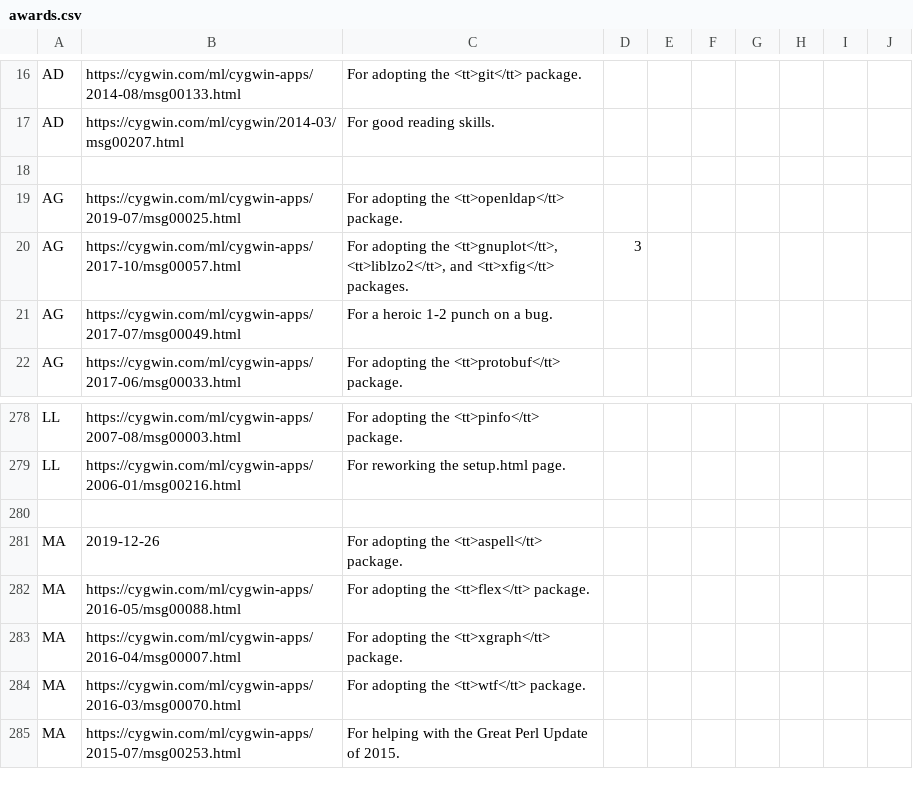
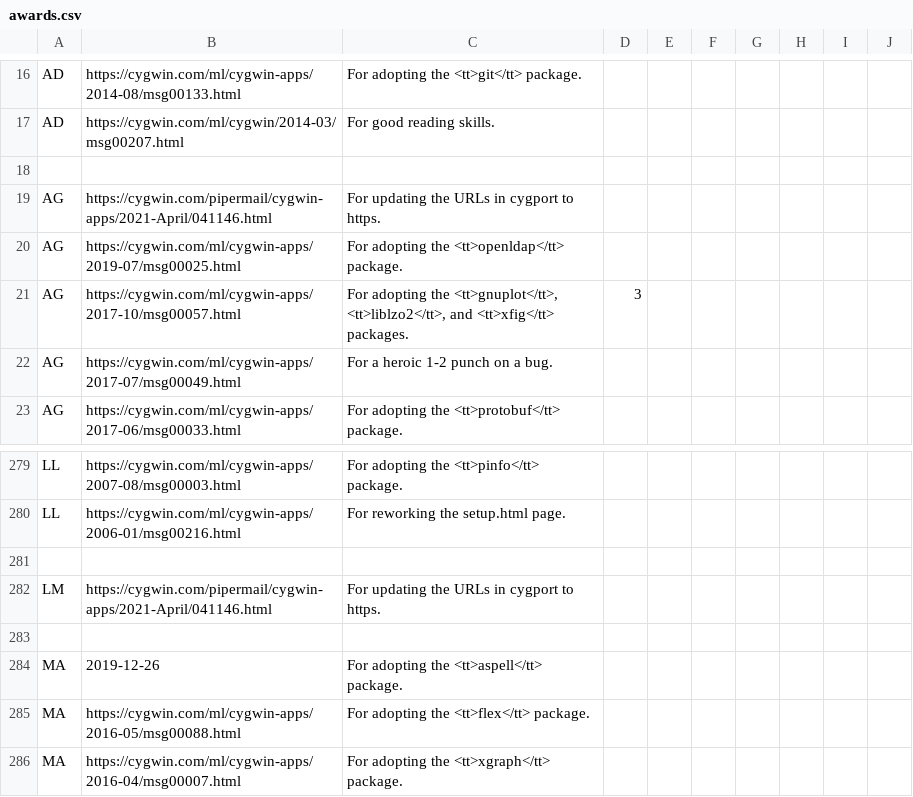
Before and after one commit to jhauga/cygwin-htdocs, a CSV file: goldstars/src/awards.csv, drawn as a sheet; only a part is shown, gaps mark what is left out; the shorter side is filled out with more unchanged rows.

```diff
--- a/goldstars/src/awards.csv
+++ b/goldstars/src/awards.csv
@@ -18,2 +18,3 @@ AD,https://cygwin.com/ml/cygwin/2014-03/msg00207.html,For good reading skills.
 
+AG,https://cygwin.com/pipermail/cygwin-apps/2021-April/041146.html,For updating the URLs in cygport to https.
 AG,https://cygwin.com/ml/cygwin-apps/2019-07/msg00025.html,For adopting the <tt>openldap</tt> package.
@@ -279,2 +280,4 @@ LL,https://cygwin.com/ml/cygwin-apps/2007-08/msg00003.html,For adopting the <tt>
 LL,https://cygwin.com/ml/cygwin-apps/2006-01/msg00216.html,For reworking the setup.html page.
+
+LM,https://cygwin.com/pipermail/cygwin-apps/2021-April/041146.html,For updating the URLs in cygport to https.
 
```
Also changed, not shown: goldstars/src/awardees.csv, 1 other file.
